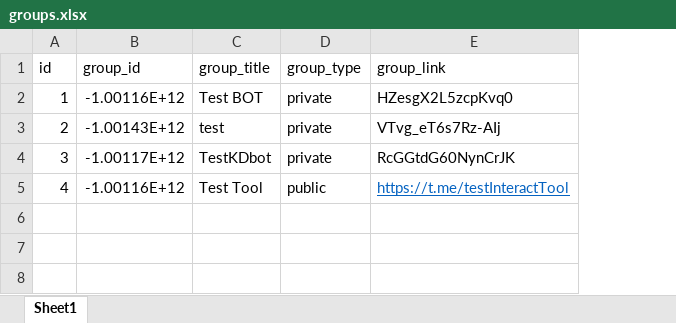
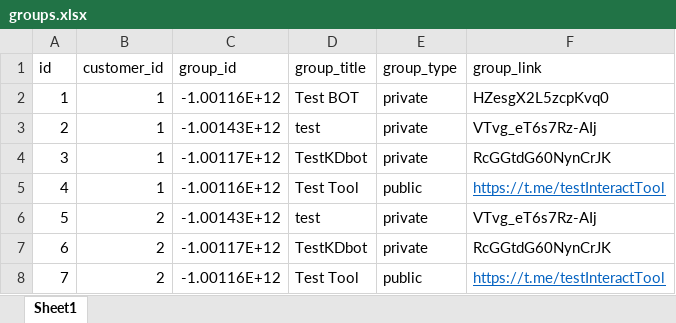
Before and after one commit to cuongcr71109/interactive_bot, an Excel workbook: groups.xlsx, sheet Sheet1, drawn as a sheet; values as stored, in another font and other column widths than the file's, no borders; the diff names each change by its address in the sheet, - before the commit and + after, or states it on an @@ line.

```diff
--- a/groups.xlsx (sheet Sheet1)
+++ b/groups.xlsx (sheet Sheet1)
+column B (customer_id), rows 2-5: all 1
+row 6: 5 | 2 | -1.00143E+12 | test | private | VTvg_eT6s7Rz-AIj
+row 7: 6 | 2 | -1.00117E+12 | TestKDbot | private | RcGGtdG60NynCrJK
+row 8: 7 | 2 | -1.00116E+12 | Test Tool | public | https://t.me/testInteractTool
```
Also changed, not shown: Dialogue.xlsx, 8 other files.
